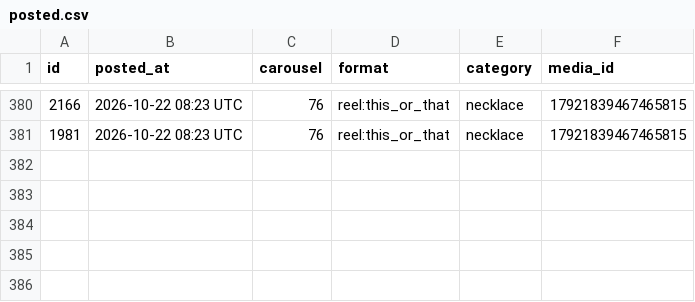
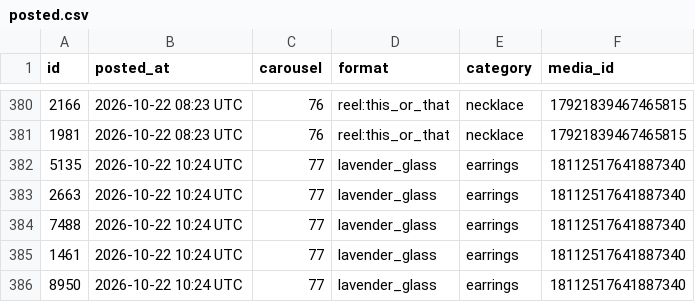
Before and after one commit to masterjewora-rgb/jewora-instagram, a CSV file: posted.csv, drawn as a sheet; only a part is shown, gaps mark what is left out; the diff names each change by its address in the sheet, - before the commit and + after, or states it on an @@ line.

```diff
--- a/posted.csv
+++ b/posted.csv
+row 382: 5135 | 2026-10-22 10:24 UTC | 77 | lavender_glass | earrings | 18112517641887340
+row 383: 2663 | 2026-10-22 10:24 UTC | 77 | lavender_glass | earrings | 18112517641887340
+row 384: 7488 | 2026-10-22 10:24 UTC | 77 | lavender_glass | earrings | 18112517641887340
+row 385: 1461 | 2026-10-22 10:24 UTC | 77 | lavender_glass | earrings | 18112517641887340
+row 386: 8950 | 2026-10-22 10:24 UTC | 77 | lavender_glass | earrings | 18112517641887340
```
Also changed, not shown: 1 other file.
